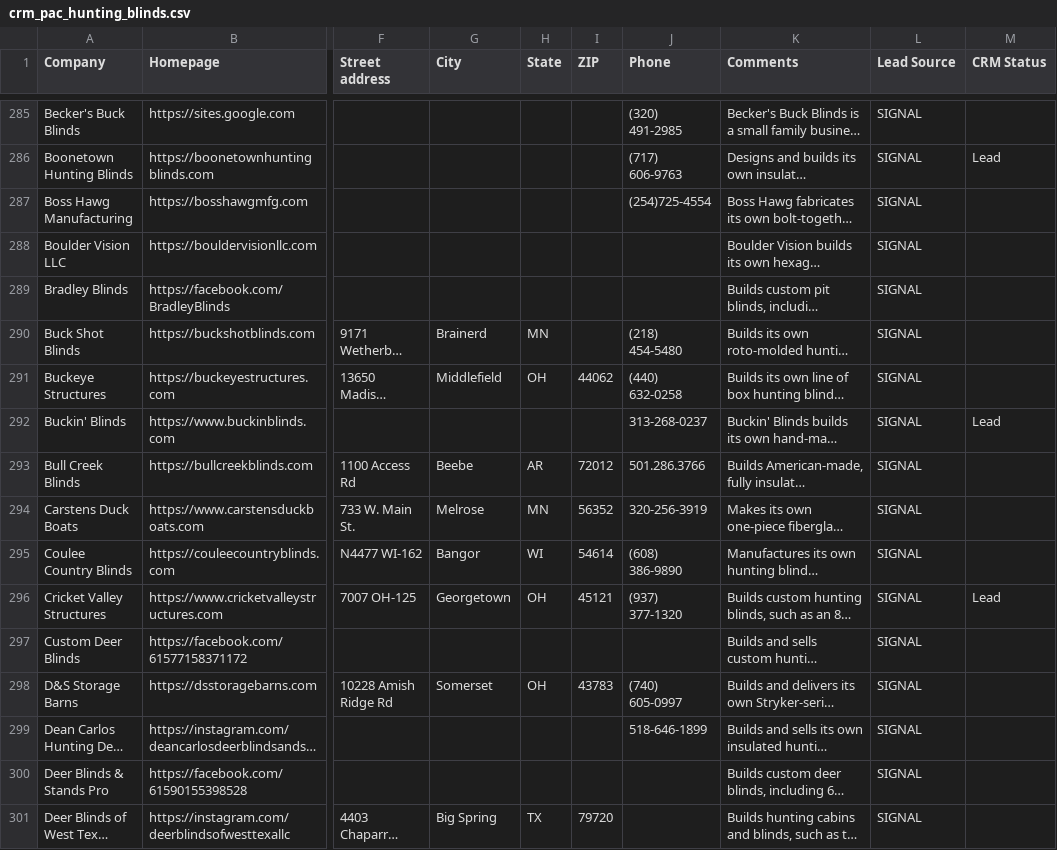
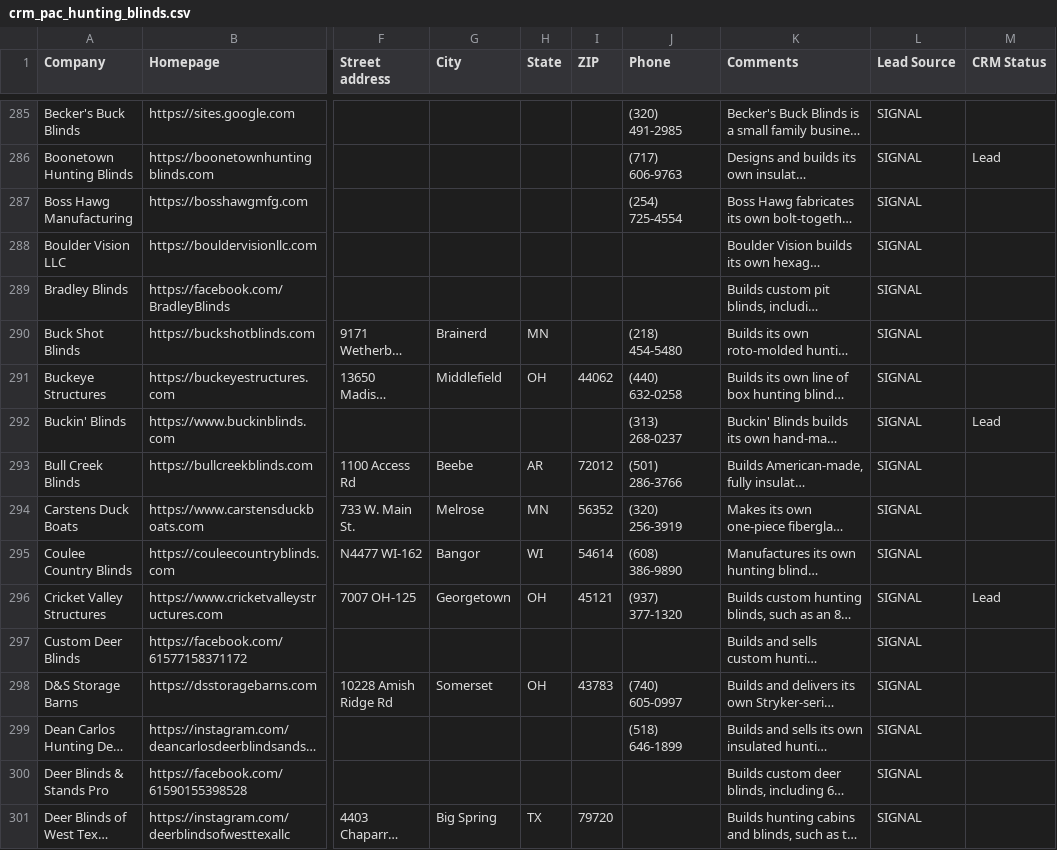
Before and after one commit to wintech-inc/oep.signal.core, a CSV file: exports/crm_pac_hunting_blinds.csv, drawn as a sheet; only a part is shown, gaps mark what is left out; long unchanged cells end in …; the diff covers the shown part only; the diff names each change by its address in the sheet, - before the commit and + after, or states it on an @@ line.

```diff
--- a/exports/crm_pac_hunting_blinds.csv
+++ b/exports/crm_pac_hunting_blinds.csv
-J287 (Phone): (254)725-4554
+J287 (Phone): (254) 725-4554
-J292 (Phone): 313-268-0237
+J292 (Phone): (313) 268-0237
-J293 (Phone): 501.286.3766
+J293 (Phone): (501) 286-3766
-J294 (Phone): 320-256-3919
+J294 (Phone): (320) 256-3919
-J299 (Phone): 518-646-1899
+J299 (Phone): (518) 646-1899
```
Also changed, not shown: 95 edited cells elsewhere in this file, eval/review_contacts_pac_hunting_blinds.csv, eval/review_contacts_pac_poultry_houses.csv, 5 other files.
